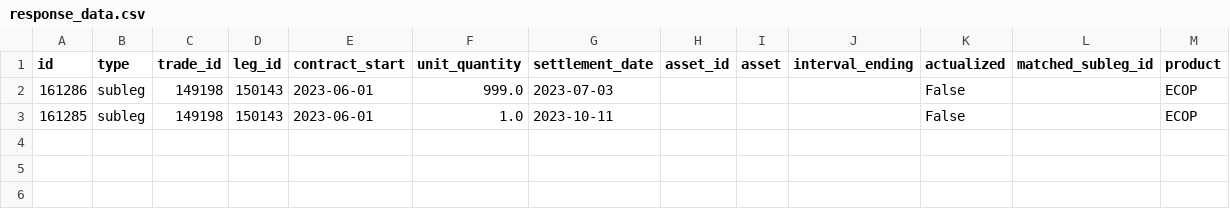
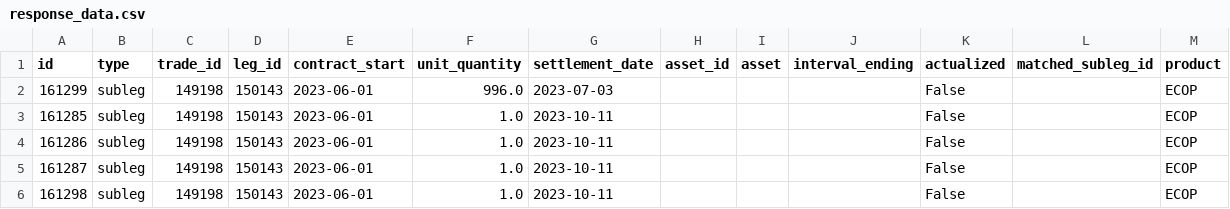
Before and after one commit to generalkatony/MoleculeInjectionGuiV2, a CSV file: response_data.csv, drawn as a sheet.

```diff
--- a/response_data.csv
+++ b/response_data.csv
@@ -1,3 +1,6 @@
 id,type,trade_id,leg_id,contract_start,unit_quantity,settlement_date,asset_id,asset,interval_ending,actualized,matched_subleg_id,product
-161286,subleg,149198,150143,2023-06-01,999.0,2023-07-03,,,,False,,ECOP
+161299,subleg,149198,150143,2023-06-01,996.0,2023-07-03,,,,False,,ECOP
 161285,subleg,149198,150143,2023-06-01,1.0,2023-10-11,,,,False,,ECOP
+161286,subleg,149198,150143,2023-06-01,1.0,2023-10-11,,,,False,,ECOP
+161287,subleg,149198,150143,2023-06-01,1.0,2023-10-11,,,,False,,ECOP
+161298,subleg,149198,150143,2023-06-01,1.0,2023-10-11,,,,False,,ECOP
```
Also changed, not shown: 2 other files.
